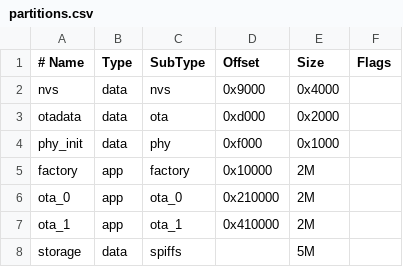
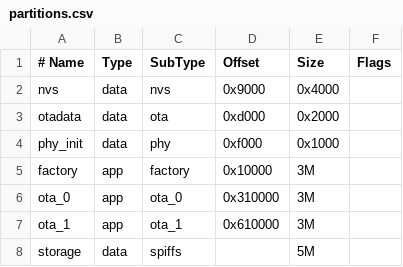
Before and after one commit to KaiserEngineering/digitaldash-webapp-gen2, a CSV file: partitions.csv, drawn as a sheet.

```diff
--- a/partitions.csv
+++ b/partitions.csv
@@ -4,5 +4,5 @@ otadata,   data, ota,     0xd000,  0x2000,
 phy_init,  data, phy,     0xf000,  0x1000,
-factory,   app,  factory, 0x10000,  2M,
-ota_0,     app,  ota_0,   0x210000, 2M,
-ota_1,     app,  ota_1,   0x410000, 2M,
+factory,   app,  factory, 0x10000,  3M,
+ota_0,     app,  ota_0,   0x310000, 3M,
+ota_1,     app,  ota_1,   0x610000, 3M,
 storage,   data, spiffs,  ,        5M,
```
Also changed, not shown: 4 other files.
